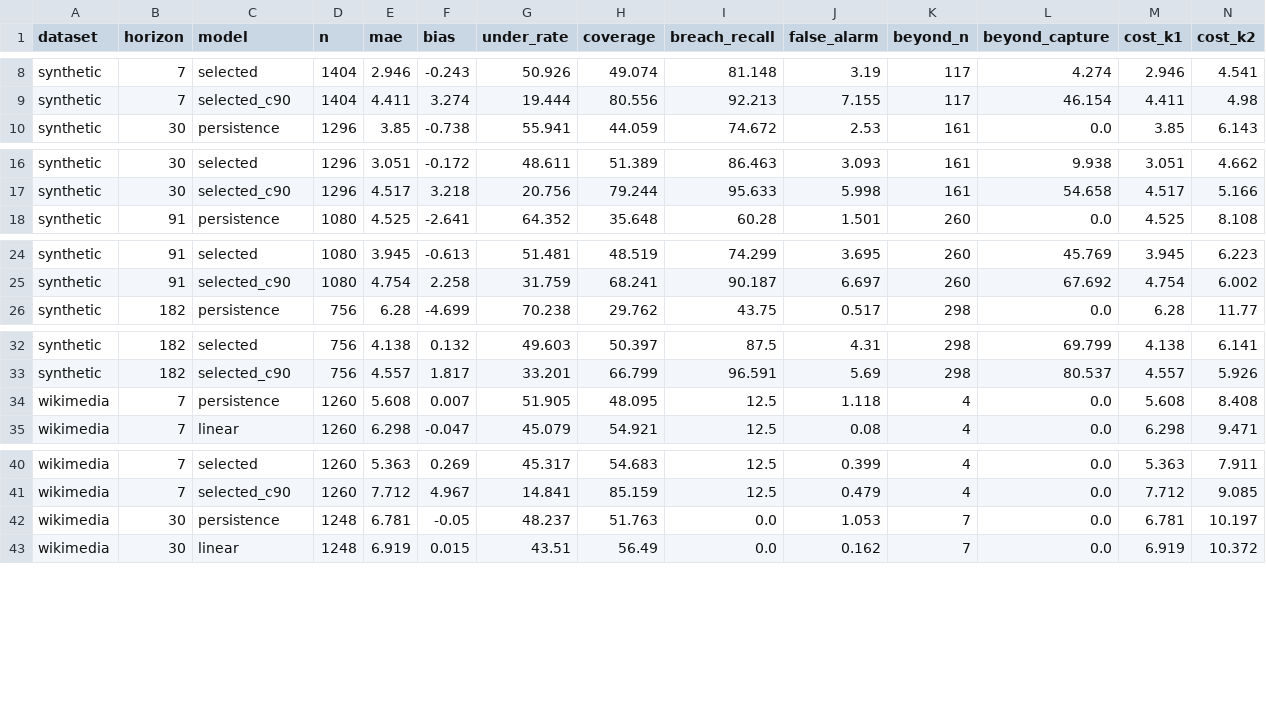
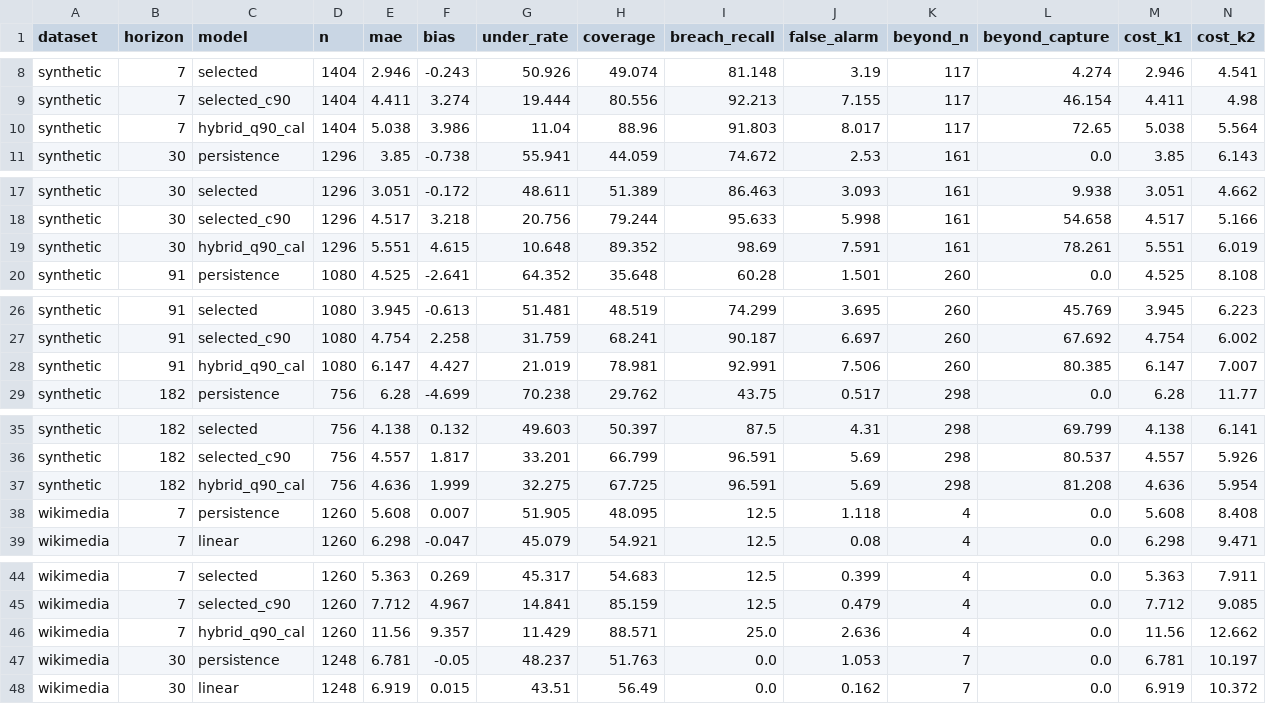
Before and after one commit to pranyth/proactive-finops-agentic, a CSV file: research/results/metrics_by_horizon.csv, drawn as a sheet; only a part is shown, gaps mark what is left out; rows hold the shown columns only; the diff covers the shown part only; the diff names each change by its address in the sheet, - before the commit and + after, or states it on an @@ line.

```diff
--- a/research/results/metrics_by_horizon.csv
+++ b/research/results/metrics_by_horizon.csv
+row 10: synthetic | 7 | hybrid_q90_cal | 1404 | 5.038 | 3.986 | 11.04 | 88.96 | 91.803 | 8.017 | 117 | 72.65 | 5.038 | 5.564
+row 19: synthetic | 30 | hybrid_q90_cal | 1296 | 5.551 | 4.615 | 10.648 | 89.352 | 98.69 | 7.591 | 161 | 78.261 | 5.551 | 6.019
+row 28: synthetic | 91 | hybrid_q90_cal | 1080 | 6.147 | 4.427 | 21.019 | 78.981 | 92.991 | 7.506 | 260 | 80.385 | 6.147 | 7.007
+row 37: synthetic | 182 | hybrid_q90_cal | 756 | 4.636 | 1.999 | 32.275 | 67.725 | 96.591 | 5.69 | 298 | 81.208 | 4.636 | 5.954
+row 46: wikimedia | 7 | hybrid_q90_cal | 1260 | 11.56 | 9.357 | 11.429 | 88.571 | 25.0 | 2.636 | 4 | 0.0 | 11.56 | 12.662
```
Also changed, not shown: 3 added rows elsewhere in this file, research/results/metrics_by_regime.csv, 7 other files.
